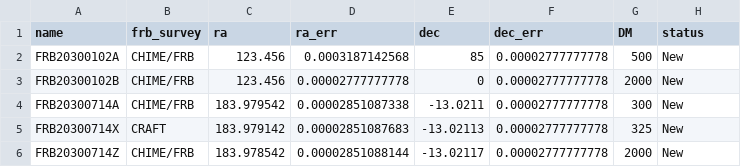
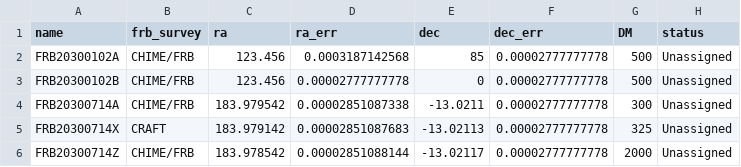
Before and after one commit to davecoulter/YSE_PZ, a CSV file: YSE_App/chime/chime_tests.csv, drawn as a sheet.

```diff
--- a/YSE_App/chime/chime_tests.csv
+++ b/YSE_App/chime/chime_tests.csv
@@ -1,6 +1,6 @@
 name,frb_survey,ra,ra_err,dec,dec_err,DM,status
-FRB20300102A,CHIME/FRB,123.456,0.0003187142568,85,0.00002777777778,500,New
-FRB20300102B,CHIME/FRB,123.456,0.00002777777778,0,0.00002777777778,2000,New
-FRB20300714A,CHIME/FRB,183.979542,0.00002851087338,-13.0211,0.00002777777778,300,New
-FRB20300714X,CRAFT,183.979142,0.00002851087683,-13.02113,0.00002777777778,325,New
-FRB20300714Z,CHIME/FRB,183.978542,0.00002851088144,-13.02117,0.00002777777778,2000,New
+FRB20300102A,CHIME/FRB,123.456,0.0003187142568,85,0.00002777777778,500,Unassigned
+FRB20300102B,CHIME/FRB,123.456,0.00002777777778,0,0.00002777777778,500,Unassigned
+FRB20300714A,CHIME/FRB,183.979542,0.00002851087338,-13.0211,0.00002777777778,300,Unassigned
+FRB20300714X,CRAFT,183.979142,0.00002851087683,-13.02113,0.00002777777778,325,Unassigned
+FRB20300714Z,CHIME/FRB,183.978542,0.00002851088144,-13.02117,0.00002777777778,2000,Unassigned
```
Also changed, not shown: 5 other files.
